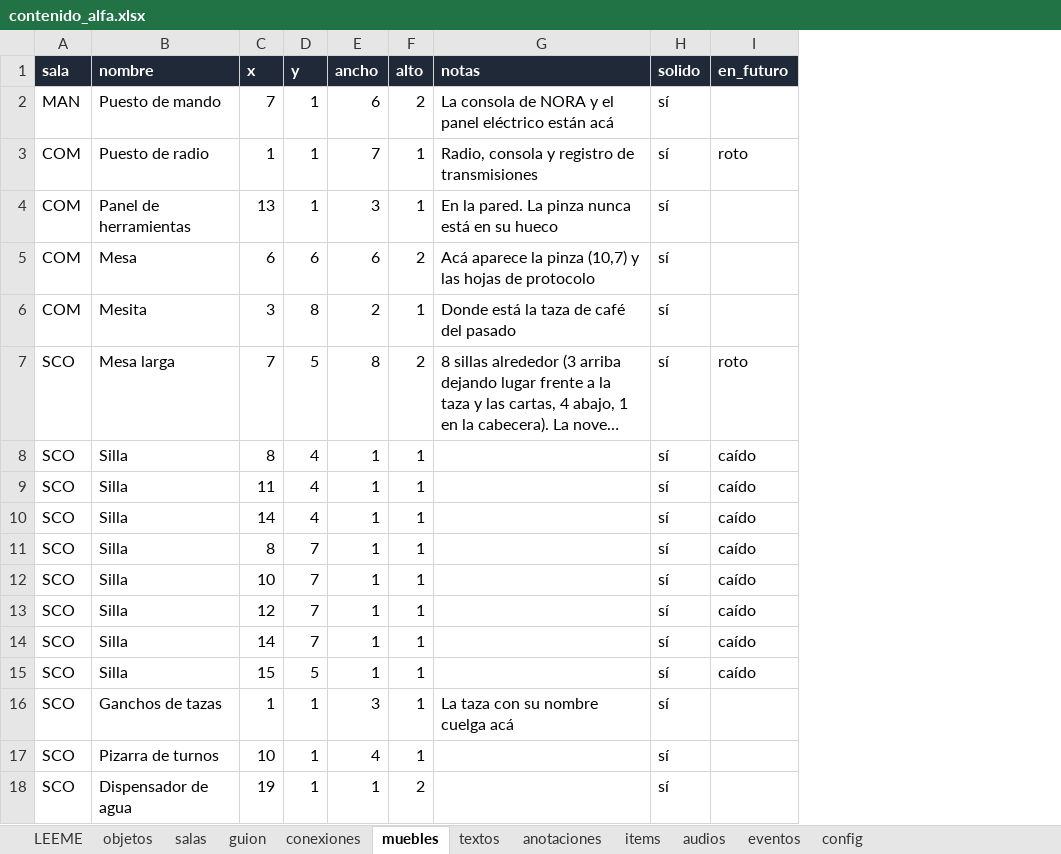
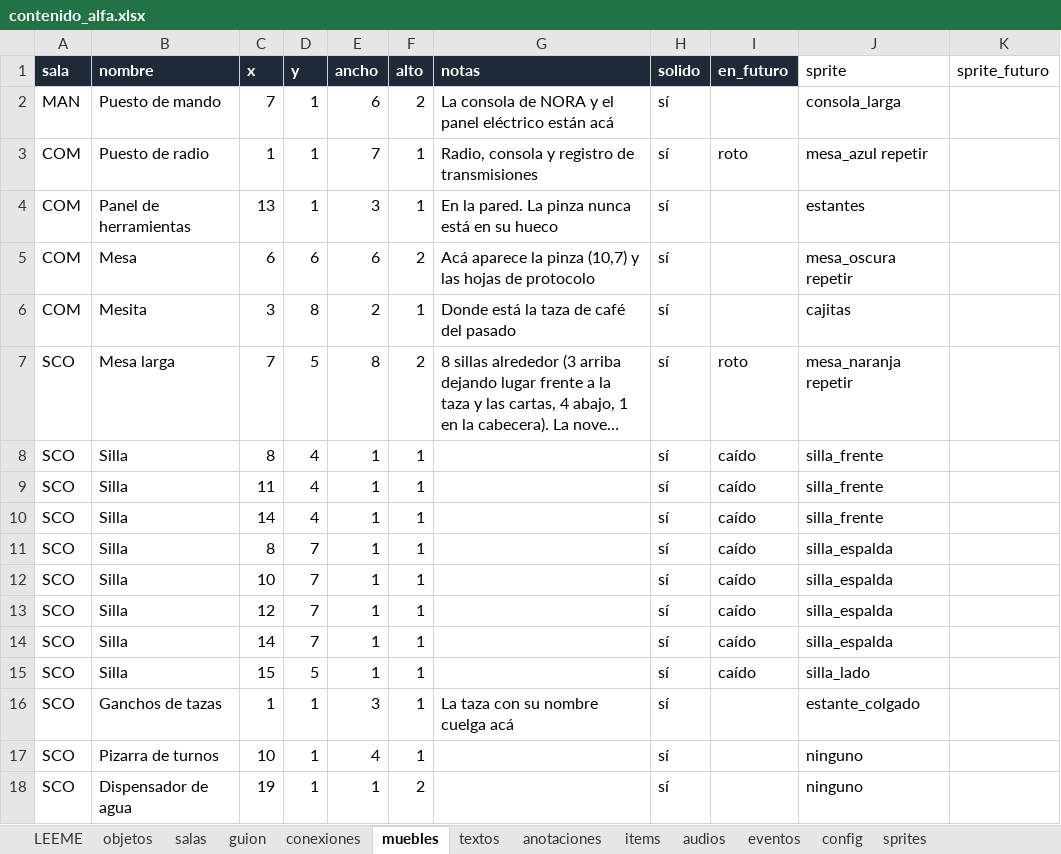
Before and after one commit to TeoBeltran/What-The-Ship-Remembers, an Excel workbook: planilla/contenido_alfa.xlsx, sheet muebles, drawn as a sheet; long unchanged cells end in …; values as stored, in another font and other column widths than the file's, no borders; the diff names each change by its address in the sheet, - before the commit and + after, or states it on an @@ line.

Commit message:
Objetos en los 3 tiempos y sprites

```diff
--- a/planilla/contenido_alfa.xlsx (sheet muebles)
+++ b/planilla/contenido_alfa.xlsx (sheet muebles)
+sheet tab: sprites
+column J (sprite), rows 2-18: consola_larga | mesa_azul repetir | estantes | mesa_oscura repetir | cajitas | mesa_naranja repetir | silla_frente | silla_frente | silla_frente | silla_espalda | silla_espalda | silla_espalda | silla_espalda | silla_lado | estante_colgado | ninguno | ninguno
+column K (sprite_futuro), empty
```
Also changed, not shown: sheet objetos, sheet textos, sheet LEEME, sheet anotaciones, 11 other files.
